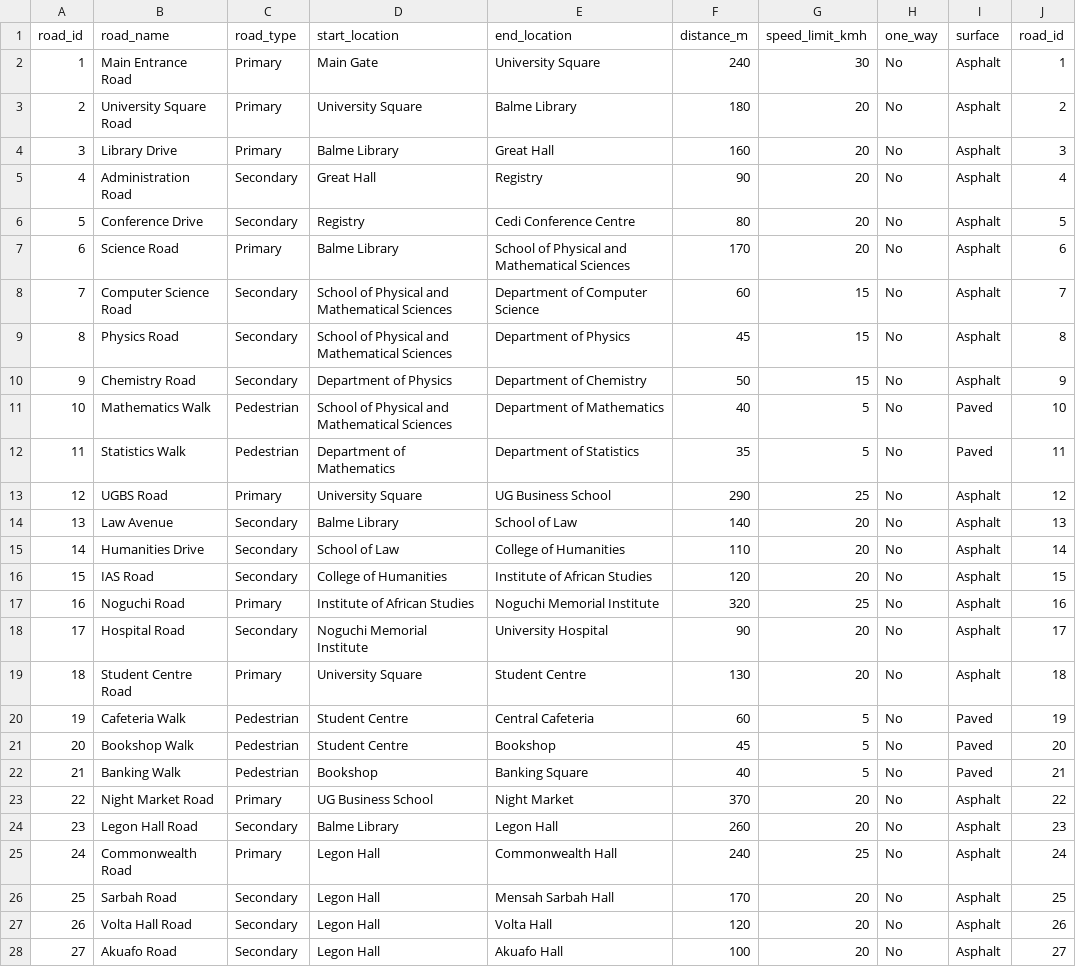
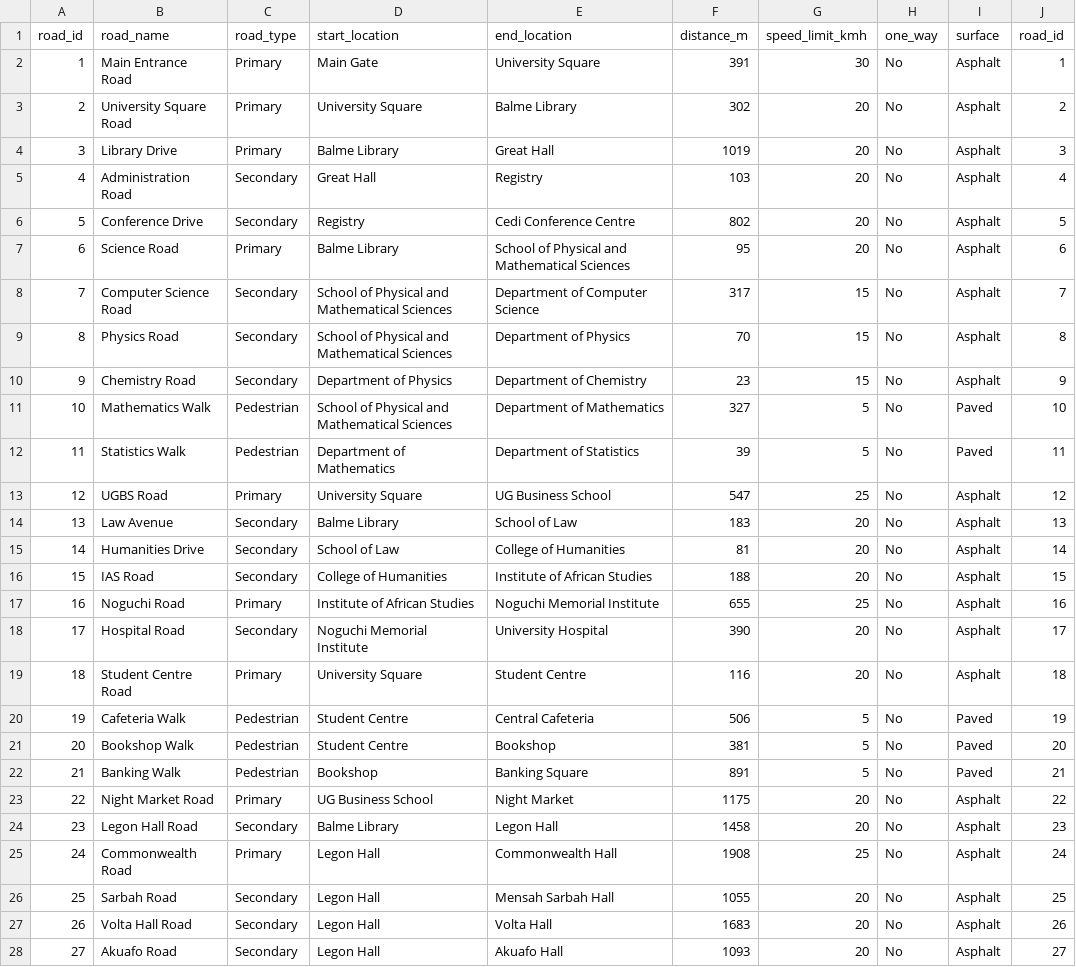
Before and after one commit to Anscolouis-UG/septagon02-dsa-project, a CSV file: data_base/roads.csv, drawn as a sheet; only a part is shown; the diff covers the shown part only.

```diff
--- a/data_base/roads.csv
+++ b/data_base/roads.csv
@@ -1,28 +1,28 @@
 road_id,road_name,road_type,start_location,end_location,distance_m,speed_limit_kmh,one_way,surface,road_id
-1,Main Entrance Road,Primary,Main Gate,University Square,240,30,No,Asphalt,1
-2,University Square Road,Primary,University Square,Balme Library,180,20,No,Asphalt,2
-3,Library Drive,Primary,Balme Library,Great Hall,160,20,No,Asphalt,3
-4,Administration Road,Secondary,Great Hall,Registry,90,20,No,Asphalt,4
-5,Conference Drive,Secondary,Registry,Cedi Conference Centre,80,20,No,Asphalt,5
-6,Science Road,Primary,Balme Library,School of Physical and Mathematical Sciences,170,20,No,Asphalt,6
-7,Computer Science Road,Secondary,School of Physical and Mathematical Sciences,Department of Computer Science,60,15,No,Asphalt,7
-8,Physics Road,Secondary,School of Physical and Mathematical Sciences,Department of Physics,45,15,No,Asphalt,8
-9,Chemistry Road,Secondary,Department of Physics,Department of Chemistry,50,15,No,Asphalt,9
-10,Mathematics Walk,Pedestrian,School of Physical and Mathematical Sciences,Department of Mathematics,40,5,No,Paved,10
-11,Statistics Walk,Pedestrian,Department of Mathematics,Department of Statistics,35,5,No,Paved,11
-12,UGBS Road,Primary,University Square,UG Business School,290,25,No,Asphalt,12
-13,Law Avenue,Secondary,Balme Library,School of Law,140,20,No,Asphalt,13
-14,Humanities Drive,Secondary,School of Law,College of Humanities,110,20,No,Asphalt,14
-15,IAS Road,Secondary,College of Humanities,Institute of African Studies,120,20,No,Asphalt,15
-16,Noguchi Road,Primary,Institute of African Studies,Noguchi Memorial Institute,320,25,No,Asphalt,16
-17,Hospital Road,Secondary,Noguchi Memorial Institute,University Hospital,90,20,No,Asphalt,17
-18,Student Centre Road,Primary,University Square,Student Centre,130,20,No,Asphalt,18
-19,Cafeteria Walk,Pedestrian,Student Centre,Central Cafeteria,60,5,No,Paved,19
-20,Bookshop Walk,Pedestrian,Student Centre,Bookshop,45,5,No,Paved,20
-21,Banking Walk,Pedestrian,Bookshop,Banking Square,40,5,No,Paved,21
-22,Night Market Road,Primary,UG Business School,Night Market,370,20,No,Asphalt,22
-23,Legon Hall Road,Secondary,Balme Library,Legon Hall,260,20,No,Asphalt,23
-24,Commonwealth Road,Primary,Legon Hall,Commonwealth Hall,240,25,No,Asphalt,24
-25,Sarbah Road,Secondary,Legon Hall,Mensah Sarbah Hall,170,20,No,Asphalt,25
-26,Volta Hall Road,Secondary,Legon Hall,Volta Hall,120,20,No,Asphalt,26
-27,Akuafo Road,Secondary,Legon Hall,Akuafo Hall,100,20,No,Asphalt,27
+1,Main Entrance Road,Primary,Main Gate,University Square,391,30,No,Asphalt,1
+2,University Square Road,Primary,University Square,Balme Library,302,20,No,Asphalt,2
+3,Library Drive,Primary,Balme Library,Great Hall,1019,20,No,Asphalt,3
+4,Administration Road,Secondary,Great Hall,Registry,103,20,No,Asphalt,4
+5,Conference Drive,Secondary,Registry,Cedi Conference Centre,802,20,No,Asphalt,5
+6,Science Road,Primary,Balme Library,School of Physical and Mathematical Sciences,95,20,No,Asphalt,6
+7,Computer Science Road,Secondary,School of Physical and Mathematical Sciences,Department of Computer Science,317,15,No,Asphalt,7
+8,Physics Road,Secondary,School of Physical and Mathematical Sciences,Department of Physics,70,15,No,Asphalt,8
+9,Chemistry Road,Secondary,Department of Physics,Department of Chemistry,23,15,No,Asphalt,9
+10,Mathematics Walk,Pedestrian,School of Physical and Mathematical Sciences,Department of Mathematics,327,5,No,Paved,10
+11,Statistics Walk,Pedestrian,Department of Mathematics,Department of Statistics,39,5,No,Paved,11
+12,UGBS Road,Primary,University Square,UG Business School,547,25,No,Asphalt,12
+13,Law Avenue,Secondary,Balme Library,School of Law,183,20,No,Asphalt,13
+14,Humanities Drive,Secondary,School of Law,College of Humanities,81,20,No,Asphalt,14
+15,IAS Road,Secondary,College of Humanities,Institute of African Studies,188,20,No,Asphalt,15
+16,Noguchi Road,Primary,Institute of African Studies,Noguchi Memorial Institute,655,25,No,Asphalt,16
+17,Hospital Road,Secondary,Noguchi Memorial Institute,University Hospital,390,20,No,Asphalt,17
+18,Student Centre Road,Primary,University Square,Student Centre,116,20,No,Asphalt,18
+19,Cafeteria Walk,Pedestrian,Student Centre,Central Cafeteria,506,5,No,Paved,19
+20,Bookshop Walk,Pedestrian,Student Centre,Bookshop,381,5,No,Paved,20
+21,Banking Walk,Pedestrian,Bookshop,Banking Square,891,5,No,Paved,21
+22,Night Market Road,Primary,UG Business School,Night Market,1175,20,No,Asphalt,22
+23,Legon Hall Road,Secondary,Balme Library,Legon Hall,1458,20,No,Asphalt,23
+24,Commonwealth Road,Primary,Legon Hall,Commonwealth Hall,1908,25,No,Asphalt,24
+25,Sarbah Road,Secondary,Legon Hall,Mensah Sarbah Hall,1055,20,No,Asphalt,25
+26,Volta Hall Road,Secondary,Legon Hall,Volta Hall,1683,20,No,Asphalt,26
+27,Akuafo Road,Secondary,Legon Hall,Akuafo Hall,1093,20,No,Asphalt,27
```
Also changed, not shown: 22 edited cells elsewhere in this file, data_base/locations.csv, 3 other files.
